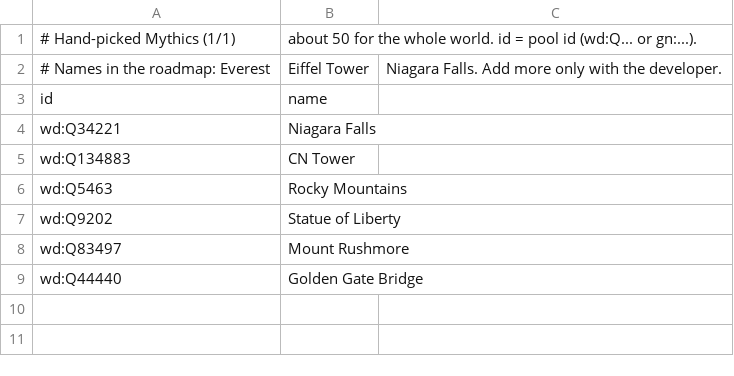
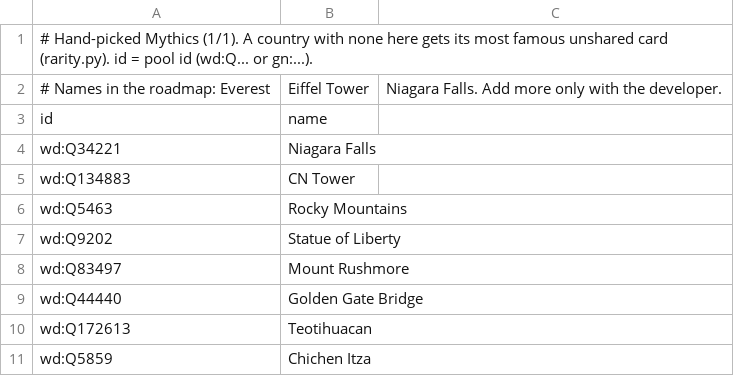
Before and after one commit to SaafiRahman/EarthPull, a CSV file: pipeline/mythics.csv, drawn as a sheet.

Commit message:
A Mythic for every country: Teotihuacan and Chichen Itza for Mexico, most famous unshared card elsewhere

```diff
--- a/pipeline/mythics.csv
+++ b/pipeline/mythics.csv
@@ -1,2 +1,2 @@
-# Hand-picked Mythics (1/1), about 50 for the whole world. id = pool id (wd:Q... or gn:...).
+# Hand-picked Mythics (1/1). A country with none here gets its most famous unshared card (rarity.py). id = pool id (wd:Q... or gn:...).
 # Names in the roadmap: Everest, Eiffel Tower, Niagara Falls. Add more only with the developer.
@@ -9 +9,3 @@ wd:Q83497,Mount Rushmore
 wd:Q44440,Golden Gate Bridge
+wd:Q172613,Teotihuacan
+wd:Q5859,Chichen Itza
```
Also changed, not shown: 44 other files.
